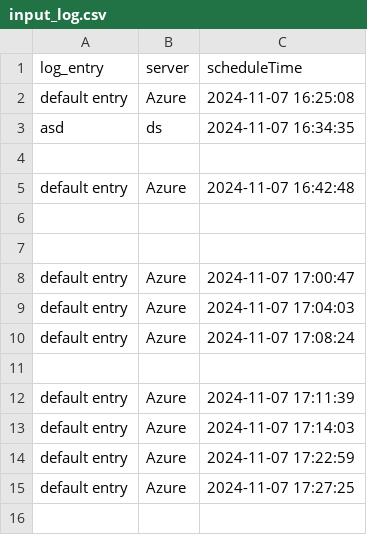
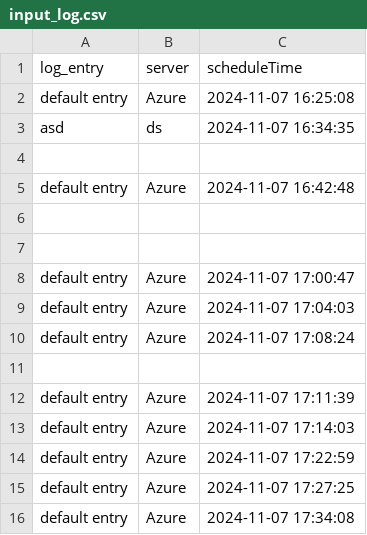
Before and after one commit to arunhr013/scheduled_action, a CSV file: input_log.csv, drawn as a sheet.

```diff
--- a/input_log.csv
+++ b/input_log.csv
@@ -15 +15,2 @@ default entry,Azure,2024-11-07 17:22:59
 default entry,Azure,2024-11-07 17:27:25
+default entry,Azure,2024-11-07 17:34:08
```
